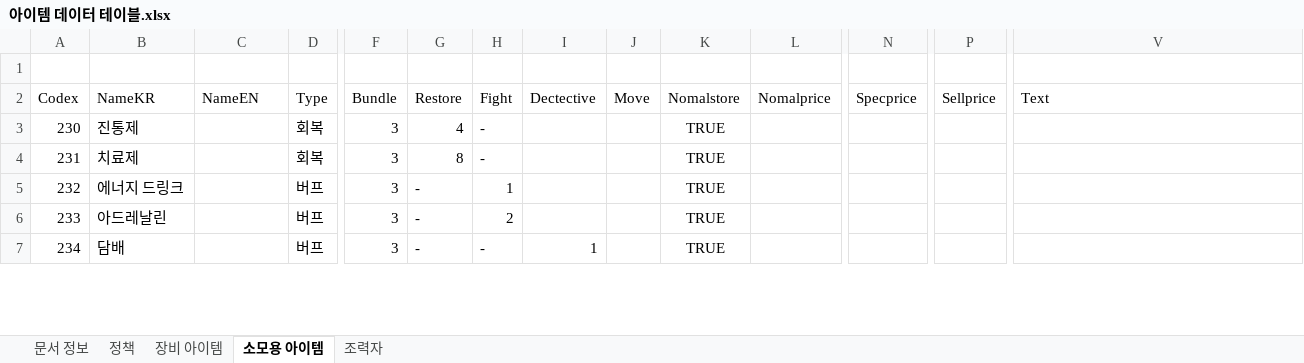
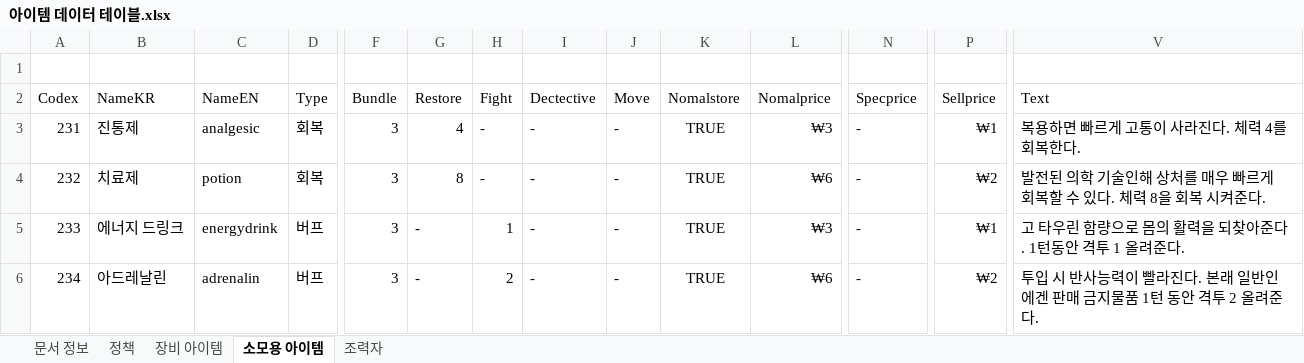
Before and after one commit to Velosis/RevoltDay, an Excel workbook: 데이터테이블/데이터테이블/아이템 데이터 테이블.xlsx, sheet 소모용 아이템, drawn as a sheet; only a part is shown, gaps mark what is left out; values as stored, in another font and other column widths than the file's, no borders; removed rows and columns are numbered as before the commit, all else as after; rows hold the shown columns only; the diff covers the shown part only; the diff names each change by its address in the sheet, - before the commit and + after, or states it on an @@ line.

```diff
--- a/데이터테이블/데이터테이블/아이템 데이터 테이블.xlsx (sheet 소모용 아이템)
+++ b/데이터테이블/데이터테이블/아이템 데이터 테이블.xlsx (sheet 소모용 아이템)
-row 3: 230 | 진통제 |  | 회복 | 3 | 4 | - |  |  | TRUE
-B3 (NameKR): 치료제
+B3 (NameKR): 진통제
-C3 (NameEN): (empty)
+C3 (NameEN): analgesic
-G3 (Restore): 8
+G3 (Restore): 4
-I3:I5 (Dectective): (empty)
+I3:I5 (Dectective): -
-J3:J6 (Move): (empty)
+J3:J6 (Move): -
-L3 (Nomalprice): (empty)
+L3 (Nomalprice): ₩3
-N3:N6 (Specprice): (empty)
+N3:N6 (Specprice): -
-P3 (Sellprice): (empty)
+P3 (Sellprice): ₩1
-V3 (Text): (empty)
+V3 (Text): 복용하면 빠르게 고통이 사라진다. 체력 4를 회복한다.
-B4 (NameKR): 에너지 드링크
+B4 (NameKR): 치료제
-C4 (NameEN): (empty)
+C4 (NameEN): potion
-D4 (Type): 버프
+D4 (Type): 회복
-G4 (Restore): -
+G4 (Restore): 8
-H4 (Fight): 1
+H4 (Fight): -
-L4 (Nomalprice): (empty)
+L4 (Nomalprice): ₩6
-P4 (Sellprice): (empty)
+P4 (Sellprice): ₩2
-V4 (Text): (empty)
+V4 (Text): 발전된 의학 기술인해 상처를 매우 빠르게 회복할 수 있다. 체력 8을 회복 시켜준다.
-B5 (NameKR): 아드레날린
+B5 (NameKR): 에너지 드링크
-C5 (NameEN): (empty)
+C5 (NameEN): energydrink
-H5 (Fight): 2
+H5 (Fight): 1
-L5 (Nomalprice): (empty)
+L5 (Nomalprice): ₩3
-P5 (Sellprice): (empty)
+P5 (Sellprice): ₩1
-V5 (Text): (empty)
+V5 (Text): 고 타우린 함량으로 몸의 활력을 되찾아준다. 1턴동안 격투 1 올려준다.
-B6 (NameKR): 담배
+B6 (NameKR): 아드레날린
-C6 (NameEN): (empty)
+C6 (NameEN): adrenalin
-H6 (Fight): -
+H6 (Fight): 2
-I6 (Dectective): 1
+I6 (Dectective): -
-L6 (Nomalprice): (empty)
+L6 (Nomalprice): ₩6
-P6 (Sellprice): (empty)
+P6 (Sellprice): ₩2
-V6 (Text): (empty)
+V6 (Text): 투입 시 반사능력이 빨라진다. 본래 일반인에겐 판매 금지물품 1턴 동안 격투 2 올려준다.
```
Also changed, not shown: 1 added row and 19 edited cells elsewhere in this sheet, sheet 조력자, sheet 정책.
